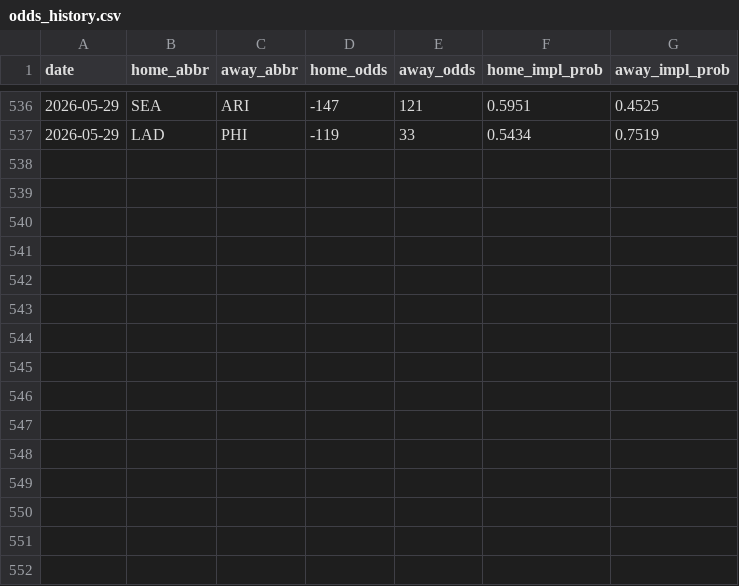
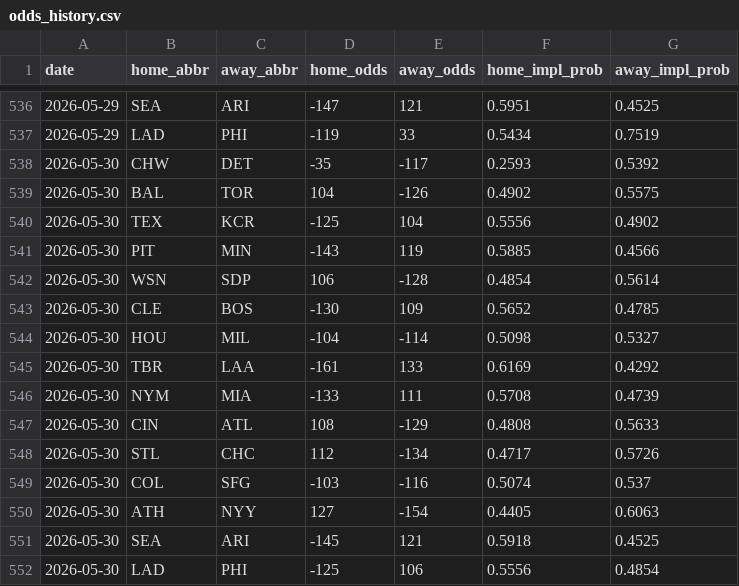
Before and after one commit to codys19/mlb-predictormlb-predictor, a CSV file: raw/odds_history.csv, drawn as a sheet; only a part is shown, gaps mark what is left out.

```diff
--- a/raw/odds_history.csv
+++ b/raw/odds_history.csv
@@ -537 +537,16 @@ date,home_abbr,away_abbr,home_odds,away_odds,home_impl_prob,away_impl_prob
 2026-05-29,LAD,PHI,-119,33,0.5434,0.7519
+2026-05-30,CHW,DET,-35,-117,0.2593,0.5392
+2026-05-30,BAL,TOR,104,-126,0.4902,0.5575
+2026-05-30,TEX,KCR,-125,104,0.5556,0.4902
+2026-05-30,PIT,MIN,-143,119,0.5885,0.4566
+2026-05-30,WSN,SDP,106,-128,0.4854,0.5614
+2026-05-30,CLE,BOS,-130,109,0.5652,0.4785
+2026-05-30,HOU,MIL,-104,-114,0.5098,0.5327
+2026-05-30,TBR,LAA,-161,133,0.6169,0.4292
+2026-05-30,NYM,MIA,-133,111,0.5708,0.4739
+2026-05-30,CIN,ATL,108,-129,0.4808,0.5633
+2026-05-30,STL,CHC,112,-134,0.4717,0.5726
+2026-05-30,COL,SFG,-103,-116,0.5074,0.537
+2026-05-30,ATH,NYY,127,-154,0.4405,0.6063
+2026-05-30,SEA,ARI,-145,121,0.5918,0.4525
+2026-05-30,LAD,PHI,-125,106,0.5556,0.4854
```
Also changed, not shown: 8 other files.
